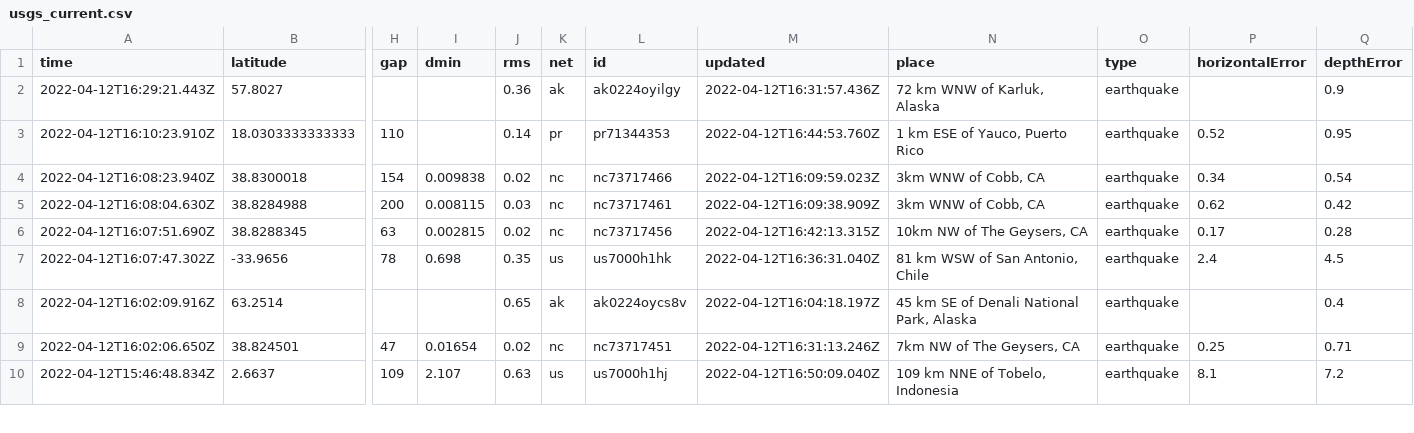
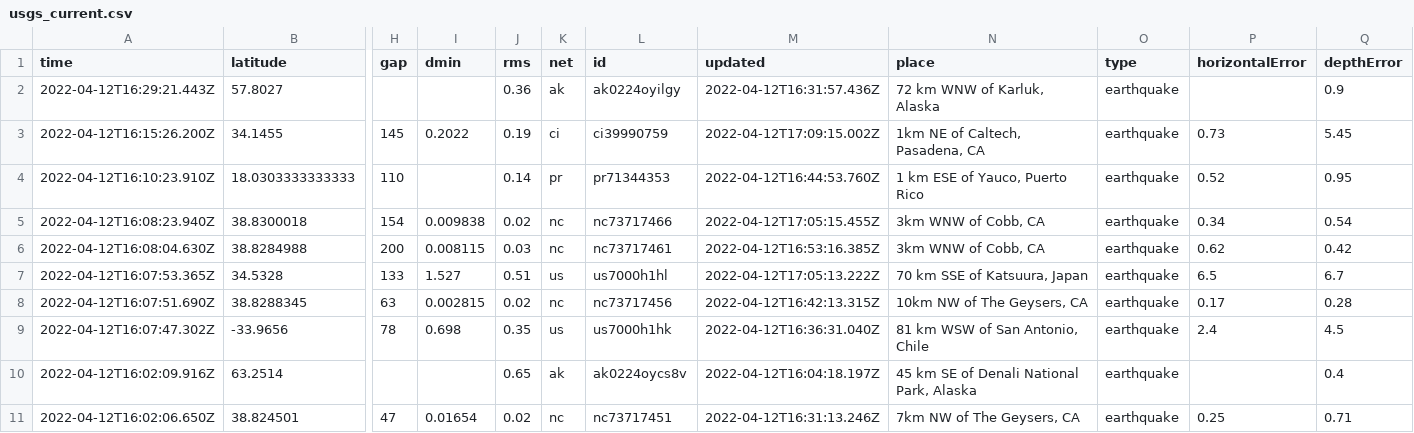
Before and after one commit to profrobwells/nicar22-github-actions, a CSV file: usgs_current.csv, drawn as a sheet; only a part is shown, gaps mark what is left out; the shorter side is filled out with more unchanged rows; addresses are those after the commit; rows hold the shown columns only; the diff covers the shown part only; the diff names each change by its address in the sheet, - before the commit and + after, or states it on an @@ line.

```diff
--- a/usgs_current.csv
+++ b/usgs_current.csv
+row 3: 2022-04-12T16:15:26.200Z | 34.1455 | 145 | 0.2022 | 0.19 | ci | ci39990759 | 2022-04-12T17:09:15.002Z | 1km NE of Caltech, Pasadena, CA | earthquake | 0.73 | 5.45
-M5 (updated): 2022-04-12T16:09:59.023Z
+M5 (updated): 2022-04-12T17:05:15.455Z
-M6 (updated): 2022-04-12T16:09:38.909Z
+M6 (updated): 2022-04-12T16:53:16.385Z
+row 7: 2022-04-12T16:07:53.365Z | 34.5328 | 133 | 1.527 | 0.51 | us | us7000h1hl | 2022-04-12T17:05:13.222Z | 70 km SSE of Katsuura, Japan | earthquake | 6.5 | 6.7
```
Also changed, not shown: 4 added rows, 2 removed rows and 13 edited cells elsewhere in this file, 1 other file.
